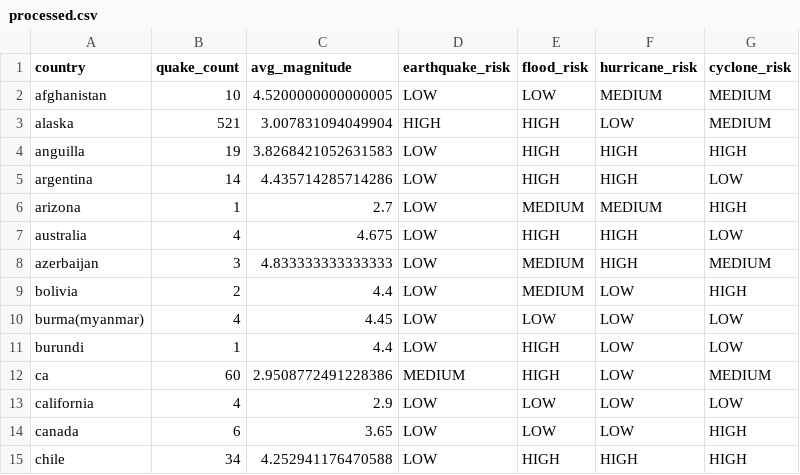
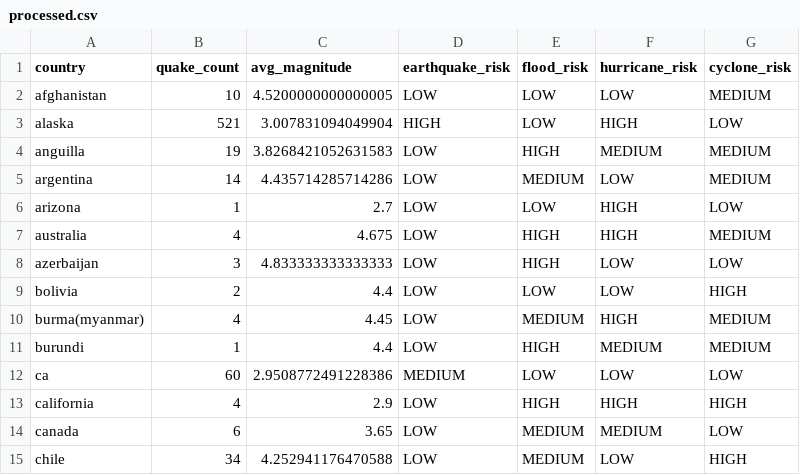
Before and after one commit to varungehlaut672-crypto/disstrack, a CSV file: backend/data/processed.csv, drawn as a sheet; only a part is shown; the diff covers the shown part only.

Commit message:
Update processed.csv

```diff
--- a/backend/data/processed.csv
+++ b/backend/data/processed.csv
@@ -1,15 +1,15 @@
 country,quake_count,avg_magnitude,earthquake_risk,flood_risk,hurricane_risk,cyclone_risk
-afghanistan,10,4.5200000000000005,LOW,LOW,MEDIUM,MEDIUM
-alaska,521,3.007831094049904,HIGH,HIGH,LOW,MEDIUM
-anguilla,19,3.8268421052631583,LOW,HIGH,HIGH,HIGH
-argentina,14,4.435714285714286,LOW,HIGH,HIGH,LOW
-arizona,1,2.7,LOW,MEDIUM,MEDIUM,HIGH
-australia,4,4.675,LOW,HIGH,HIGH,LOW
-azerbaijan,3,4.833333333333333,LOW,MEDIUM,HIGH,MEDIUM
-bolivia,2,4.4,LOW,MEDIUM,LOW,HIGH
-burma(myanmar),4,4.45,LOW,LOW,LOW,LOW
-burundi,1,4.4,LOW,HIGH,LOW,LOW
-ca,60,2.9508772491228386,MEDIUM,HIGH,LOW,MEDIUM
-california,4,2.9,LOW,LOW,LOW,LOW
-canada,6,3.65,LOW,LOW,LOW,HIGH
-chile,34,4.252941176470588,LOW,HIGH,HIGH,HIGH
+afghanistan,10,4.5200000000000005,LOW,LOW,LOW,MEDIUM
+alaska,521,3.007831094049904,HIGH,LOW,HIGH,LOW
+anguilla,19,3.8268421052631583,LOW,HIGH,MEDIUM,MEDIUM
+argentina,14,4.435714285714286,LOW,MEDIUM,LOW,MEDIUM
+arizona,1,2.7,LOW,LOW,HIGH,LOW
+australia,4,4.675,LOW,HIGH,HIGH,MEDIUM
+azerbaijan,3,4.833333333333333,LOW,HIGH,LOW,LOW
+bolivia,2,4.4,LOW,LOW,LOW,HIGH
+burma(myanmar),4,4.45,LOW,MEDIUM,HIGH,MEDIUM
+burundi,1,4.4,LOW,HIGH,MEDIUM,MEDIUM
+ca,60,2.9508772491228386,MEDIUM,LOW,LOW,LOW
+california,4,2.9,LOW,HIGH,HIGH,HIGH
+canada,6,3.65,LOW,MEDIUM,MEDIUM,LOW
+chile,34,4.252941176470588,LOW,MEDIUM,LOW,HIGH
```
Also changed, not shown: 146 edited cells elsewhere in this file.
